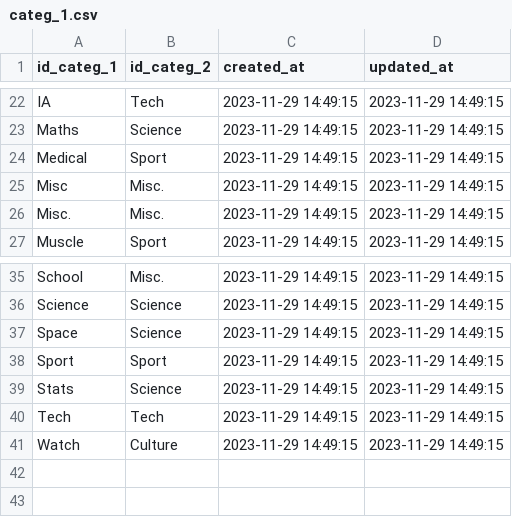
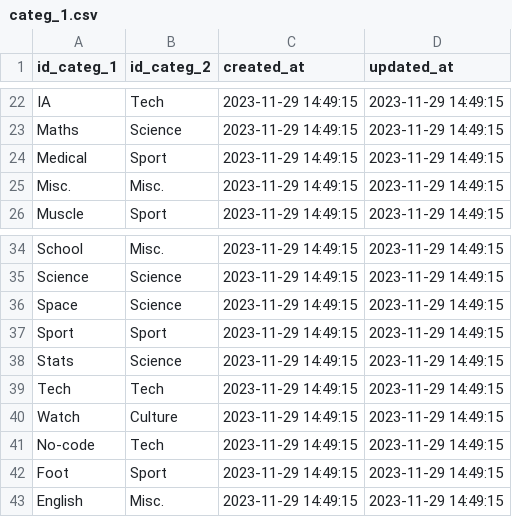
Before and after one commit to AlexandreGazagnes/yourtube, a CSV file: data/tables/categ_1.csv, drawn as a sheet; only a part is shown, gaps mark what is left out; removed rows and columns are numbered as before the commit, all else as after; the diff names each change by its address in the sheet, - before the commit and + after, or states it on an @@ line.

```diff
--- a/data/tables/categ_1.csv
+++ b/data/tables/categ_1.csv
-row 25: Misc | Misc. | 2023-11-29 14:49:15 | 2023-11-29 14:49:15
+row 41: No-code | Tech | 2023-11-29 14:49:15 | 2023-11-29 14:49:15
+row 42: Foot | Sport | 2023-11-29 14:49:15 | 2023-11-29 14:49:15
+row 43: English | Misc. | 2023-11-29 14:49:15 | 2023-11-29 14:49:15
```
Also changed, not shown: data/tables/channels.csv.
